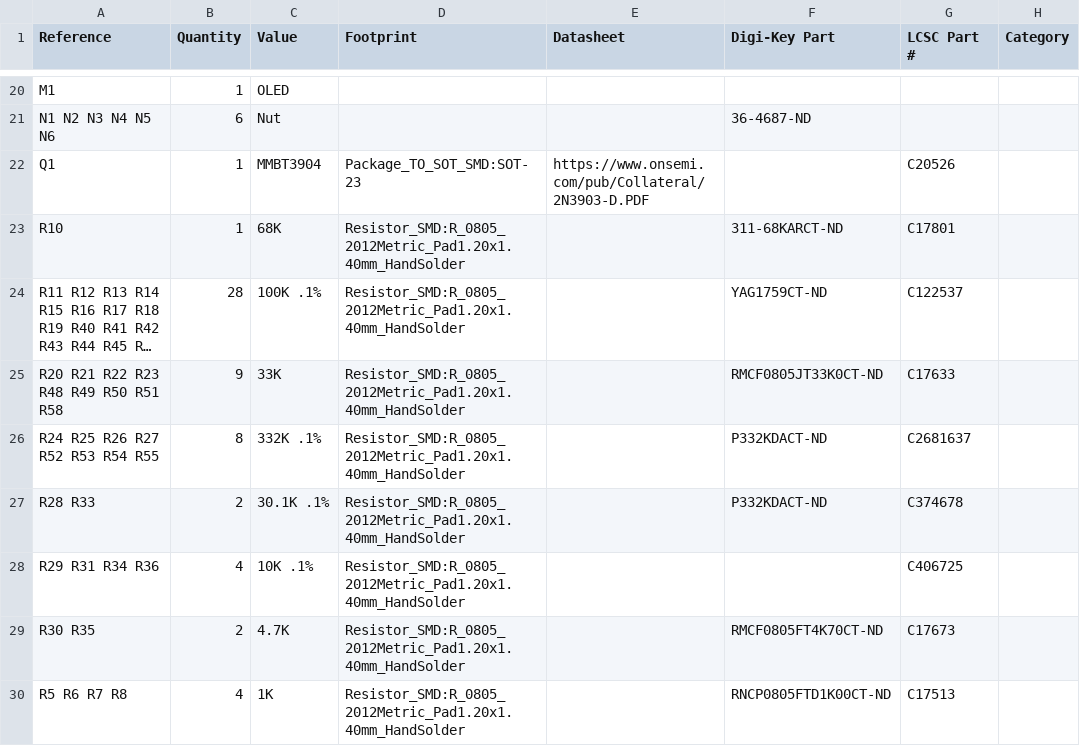
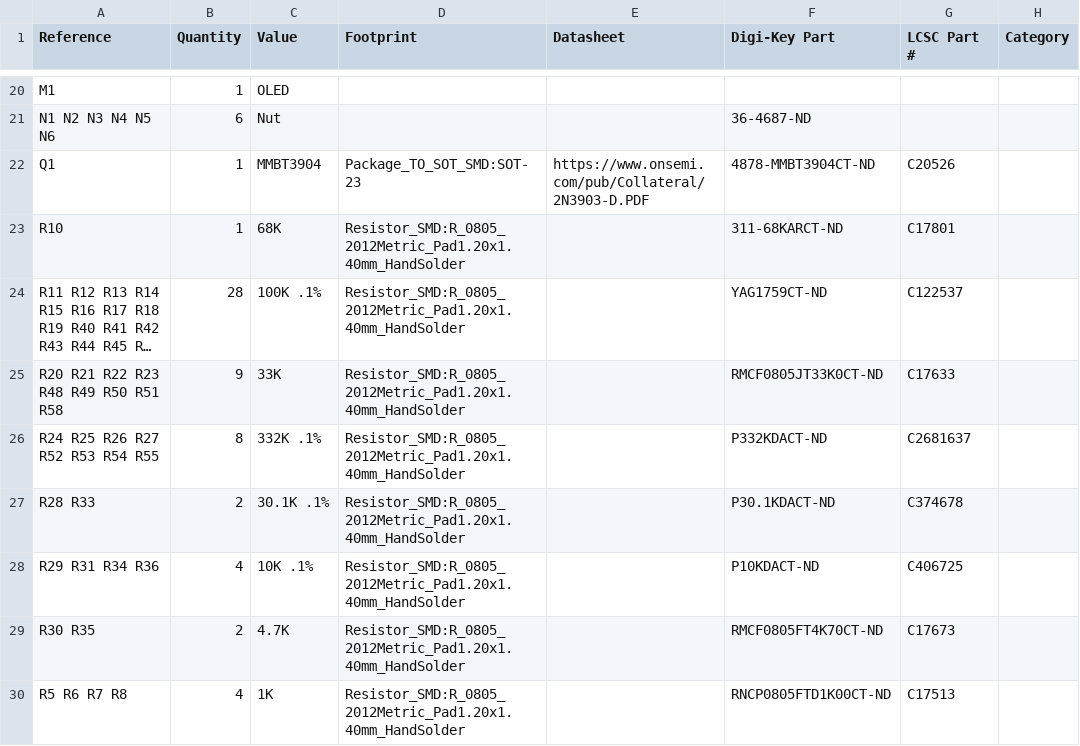
Before and after one commit to shannon-greenlight/bonkulator, a CSV file: main_board/main_board.csv, drawn as a sheet; only a part is shown, gaps mark what is left out; long unchanged cells end in …; the diff covers the shown part only; the diff names each change by its address in the sheet, - before the commit and + after, or states it on an @@ line.

```diff
--- a/main_board/main_board.csv
+++ b/main_board/main_board.csv
-F22 (Digi-Key Part): (empty)
+F22 (Digi-Key Part): 4878-MMBT3904CT-ND
-F27 (Digi-Key Part): P332KDACT-ND
+F27 (Digi-Key Part): P30.1KDACT-ND
-F28 (Digi-Key Part): (empty)
+F28 (Digi-Key Part): P10KDACT-ND
```
Also changed, not shown: 10 edited cells elsewhere in this file, main_board/bom/digi-key/main_board_full.csv, 7 other files.
